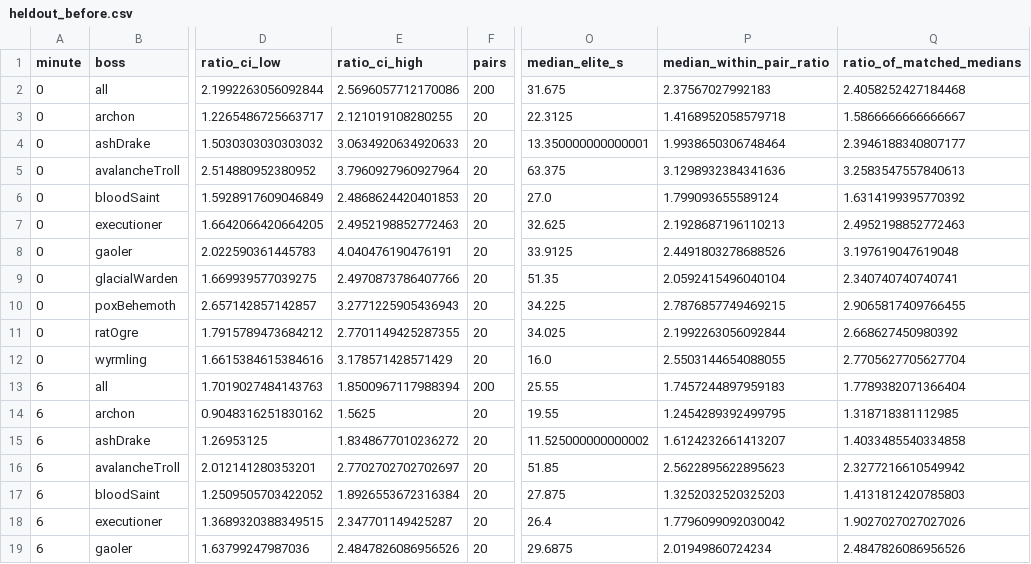
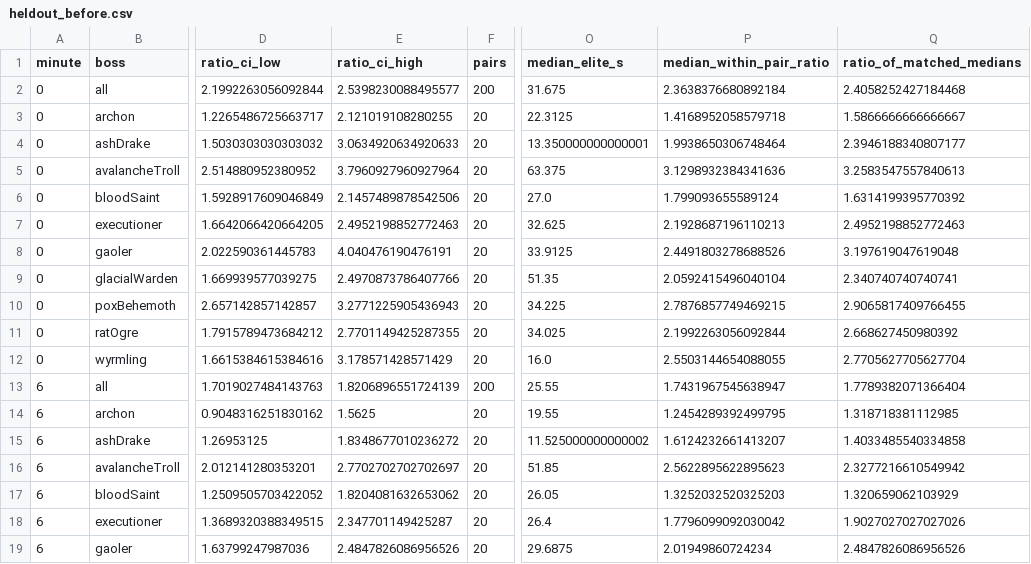
Before and after one commit to Nevanyte/RogueHalla, a CSV file: docs/evidence/alpha-balance-targets/elites/heldout_before.csv, drawn as a sheet; only a part is shown, gaps mark what is left out; the diff covers the shown part only; the diff names each change by its address in the sheet, - before the commit and + after, or states it on an @@ line.

```diff
--- a/docs/evidence/alpha-balance-targets/elites/heldout_before.csv
+++ b/docs/evidence/alpha-balance-targets/elites/heldout_before.csv
-E2 (ratio_ci_high): 2.5696057712170086
+E2 (ratio_ci_high): 2.5398230088495577
-P2 (median_within_pair_ratio): 2.37567027992183
+P2 (median_within_pair_ratio): 2.3638376680892184
-E6 (ratio_ci_high): 2.4868624420401853
+E6 (ratio_ci_high): 2.1457489878542506
-E13 (ratio_ci_high): 1.8500967117988394
+E13 (ratio_ci_high): 1.8206896551724139
-P13 (median_within_pair_ratio): 1.7457244897959183
+P13 (median_within_pair_ratio): 1.7431967545638947
-E17 (ratio_ci_high): 1.8926553672316384
+E17 (ratio_ci_high): 1.8204081632653062
-O17 (median_elite_s): 27.875
+O17 (median_elite_s): 26.05
-Q17 (ratio_of_matched_medians): 1.4131812420785803
+Q17 (ratio_of_matched_medians): 1.320659062103929
```
Also changed, not shown: 25 edited cells elsewhere in this file, docs/evidence/alpha-balance-targets/elites/heldout_by_type.csv, docs/evidence/alpha-balance-targets/elites/heldout_common_by_type.csv, 8 other files.
